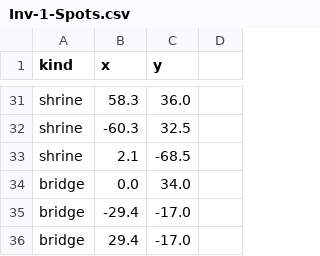
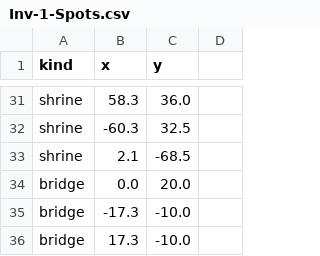
Before and after one commit to Safronov-Siarhei/CityBuilding, a CSV file: Assets/_Project/Models/Inv1/Inv-1-Spots.csv, drawn as a sheet; only a part is shown, gaps mark what is left out.

```diff
--- a/Assets/_Project/Models/Inv1/Inv-1-Spots.csv
+++ b/Assets/_Project/Models/Inv1/Inv-1-Spots.csv
@@ -33,4 +33,4 @@ shrine,-60.3,32.5
 shrine,2.1,-68.5
-bridge,0.0,34.0
-bridge,-29.4,-17.0
-bridge,29.4,-17.0
+bridge,0.0,20.0
+bridge,-17.3,-10.0
+bridge,17.3,-10.0
```
Also changed, not shown: Assets/_Project/Balance/economy.csv, 16 other files.
